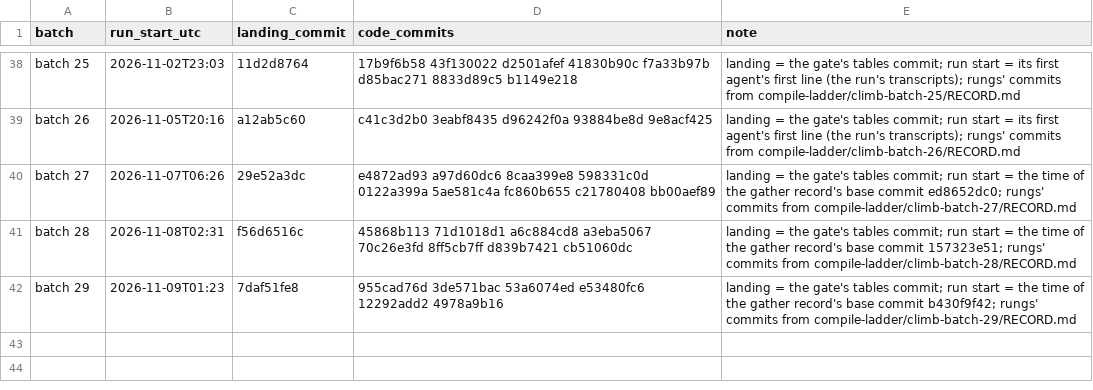
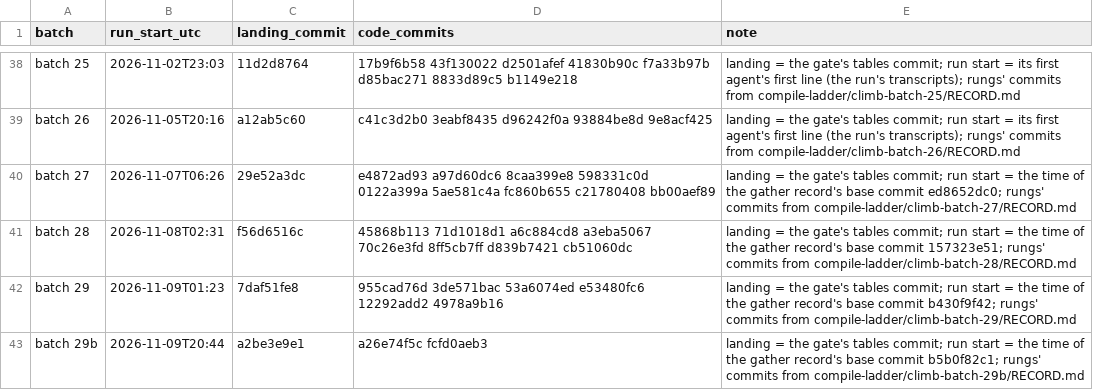
Before and after one commit to palimondo/fortress, a CSV file: explorations/coordinator/process-engineering/record-growth/landings.csv, drawn as a sheet; only a part is shown, gaps mark what is left out; the diff names each change by its address in the sheet, - before the commit and + after, or states it on an @@ line.

```diff
--- a/explorations/coordinator/process-engineering/record-growth/landings.csv
+++ b/explorations/coordinator/process-engineering/record-growth/landings.csv
+row 43: batch 29b | 2026-11-09T20:44 | a2be3e9e1 | a26e74f5c fcfd0aeb3 | landing = the gate's tables commit; run start = the time of the gather record's base commit b5b0f82c1; rungs' commits from compile-ladder/climb-batch-29b/RECORD.md
```
Also changed, not shown: explorations/coordinator/process-engineering/record-growth/by-day.csv, explorations/coordinator/process-engineering/record-growth/per-batch.csv, 8 other files.
